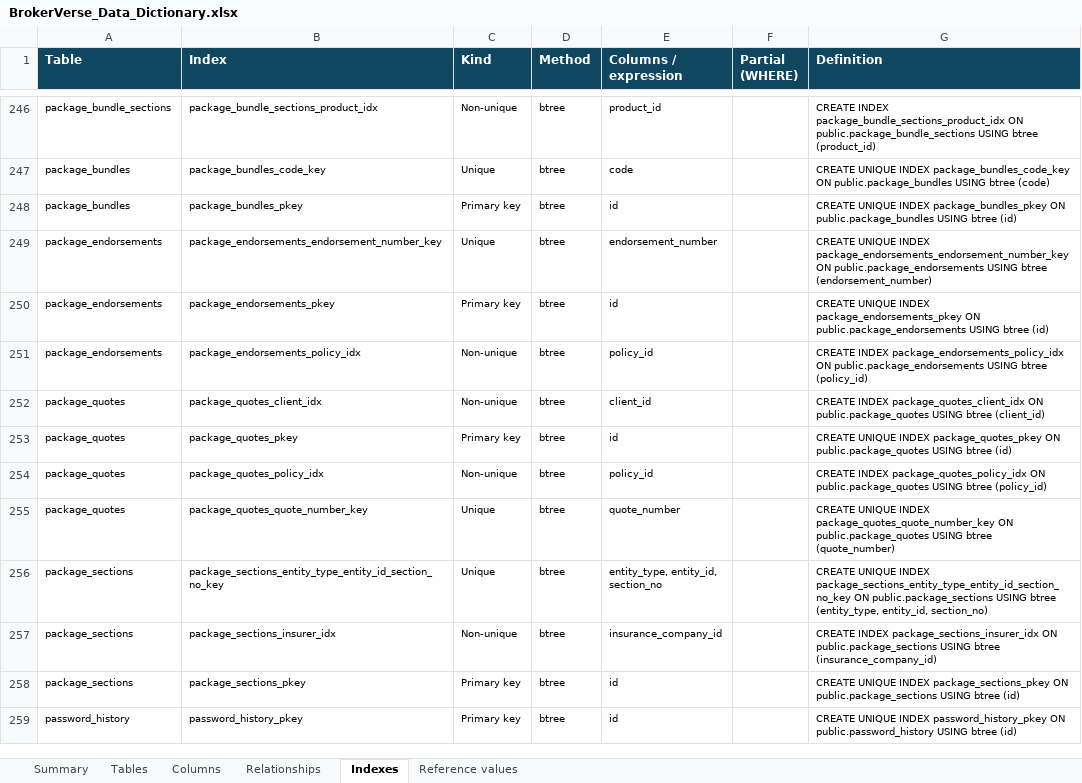
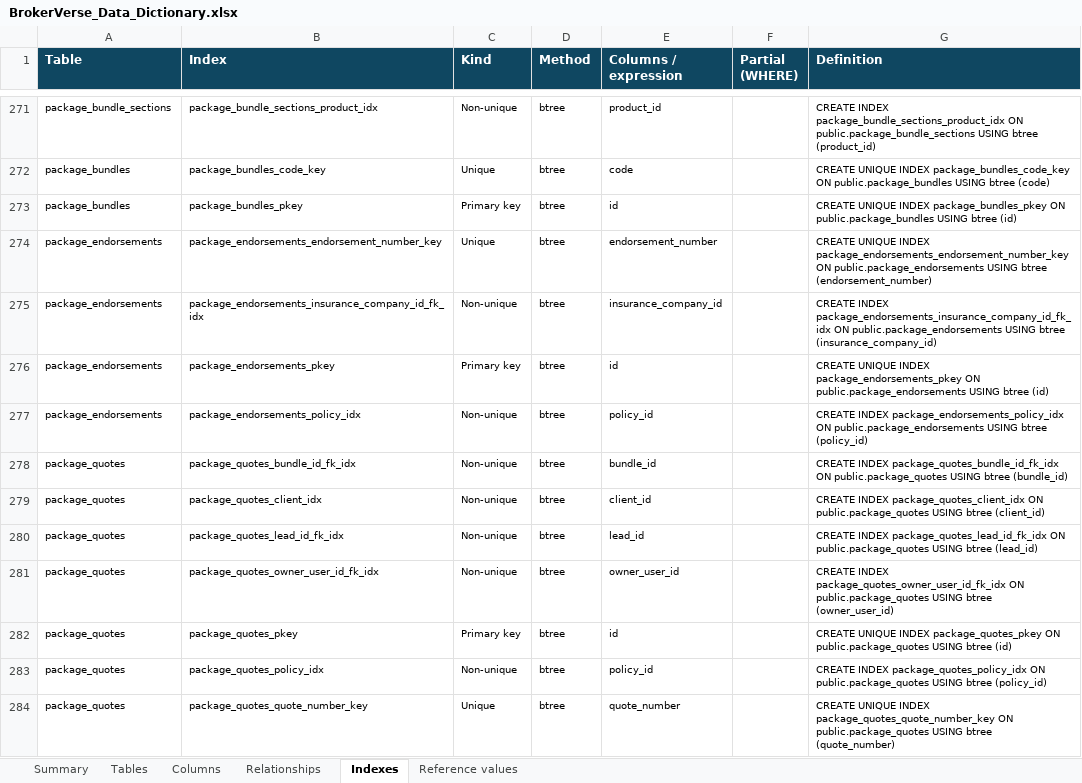
Before and after one commit to IortaTexhNXT-DEV/BDOI-OOTB, an Excel workbook: docs/package/out/BrokerVerse_Data_Dictionary.xlsx, sheet Indexes, drawn as a sheet; only a part is shown, gaps mark what is left out; the shorter side is filled out with more unchanged rows; values as stored, in another font and other column widths than the file's, no borders; the diff covers the shown part only; the diff names each change by its address in the sheet, - before the commit and + after, or states it on an @@ line.

```diff
--- a/docs/package/out/BrokerVerse_Data_Dictionary.xlsx (sheet Indexes)
+++ b/docs/package/out/BrokerVerse_Data_Dictionary.xlsx (sheet Indexes)
+row 275: package_endorsements | package_endorsements_insurance_company_id_fk_idx | Non-unique | btree | insurance_company_id |  | CREATE INDEX package_endorsements_insurance_company_id_fk_idx ON public.package_endorsements USING btree (insurance_company_id)
+row 278: package_quotes | package_quotes_bundle_id_fk_idx | Non-unique | btree | bundle_id |  | CREATE INDEX package_quotes_bundle_id_fk_idx ON public.package_quotes USING btree (bundle_id)
+row 280: package_quotes | package_quotes_lead_id_fk_idx | Non-unique | btree | lead_id |  | CREATE INDEX package_quotes_lead_id_fk_idx ON public.package_quotes USING btree (lead_id)
+row 281: package_quotes | package_quotes_owner_user_id_fk_idx | Non-unique | btree | owner_user_id |  | CREATE INDEX package_quotes_owner_user_id_fk_idx ON public.package_quotes USING btree (owner_user_id)
```
Also changed, not shown: 40 added rows elsewhere in this sheet, sheet Reference values, sheet Columns, sheet Tables, sheet Summary, sheet Relationships, docs/package/out/BrokerVerse_API_and_Dependency_Catalogue.xlsx, docs/package/out/BrokerVerse_Communication_Touchpoints.xlsx, 26 other files.
